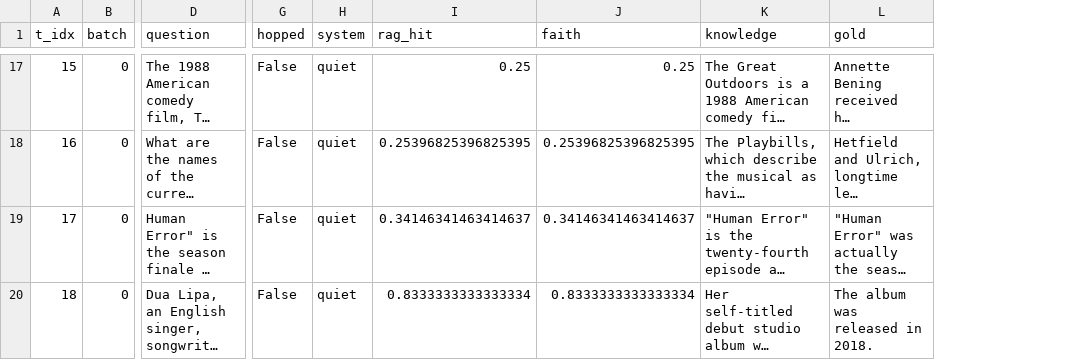
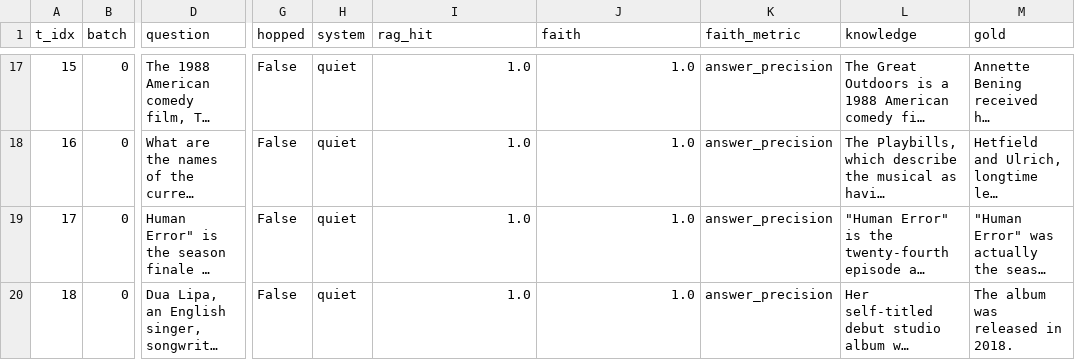
Before and after one commit to ruanhq-StatsML/CFPerm, a CSV file: results/agod/infer_dataframes/halueval_stream_preview.csv, drawn as a sheet; only a part is shown, gaps mark what is left out; long unchanged cells end in …; the diff covers the shown part only; the diff names each change by its address in the sheet, - before the commit and + after, or states it on an @@ line.

```diff
--- a/results/agod/infer_dataframes/halueval_stream_preview.csv
+++ b/results/agod/infer_dataframes/halueval_stream_preview.csv
+column K (faith_metric), rows 17-20: all answer_precision
-I17 (rag_hit): 0.25
+I17 (rag_hit): 1.0
-J17 (faith): 0.25
+J17 (faith): 1.0
-I18 (rag_hit): 0.25396825396825395
+I18 (rag_hit): 1.0
-J18 (faith): 0.25396825396825395
+J18 (faith): 1.0
-I19 (rag_hit): 0.34146341463414637
+I19 (rag_hit): 1.0
-J19 (faith): 0.34146341463414637
+J19 (faith): 1.0
-I20 (rag_hit): 0.8333333333333334
+I20 (rag_hit): 1.0
-J20 (faith): 0.8333333333333334
+J20 (faith): 1.0
```
Also changed, not shown: 10 removed rows and 32 edited cells elsewhere in this file, results/agod/infer_dataframes/hotpotqa_stream_preview.csv, results/agod/infer_dataframes/squad_stream_preview.csv, 56 other files.
